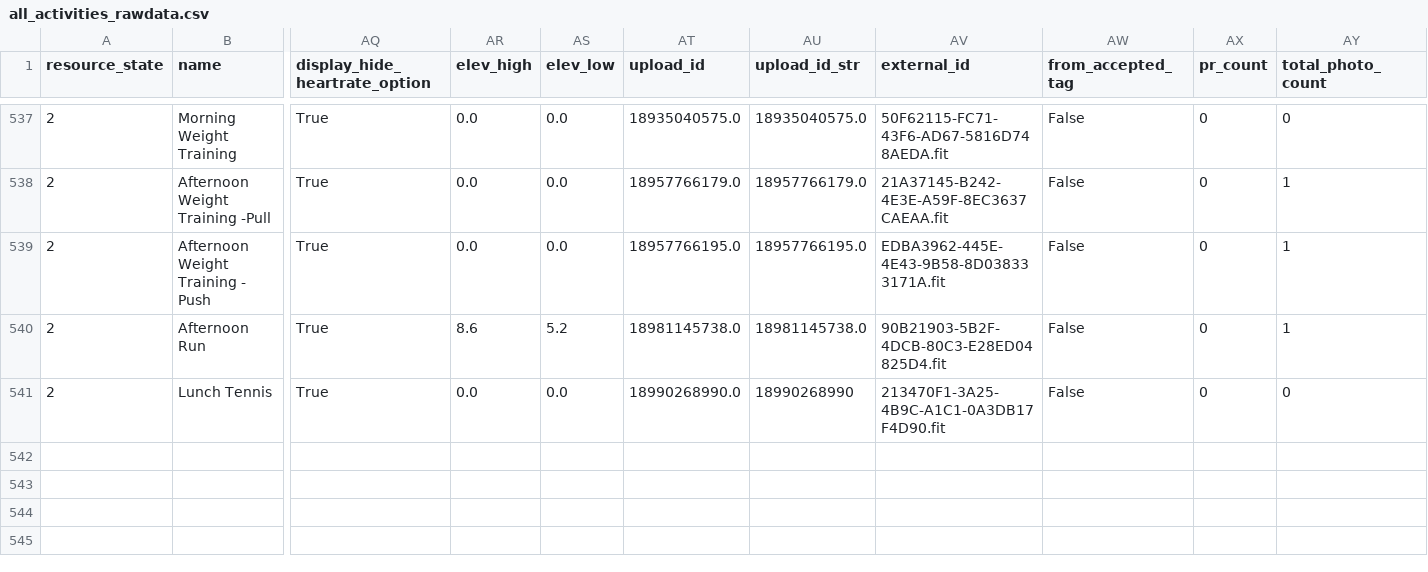
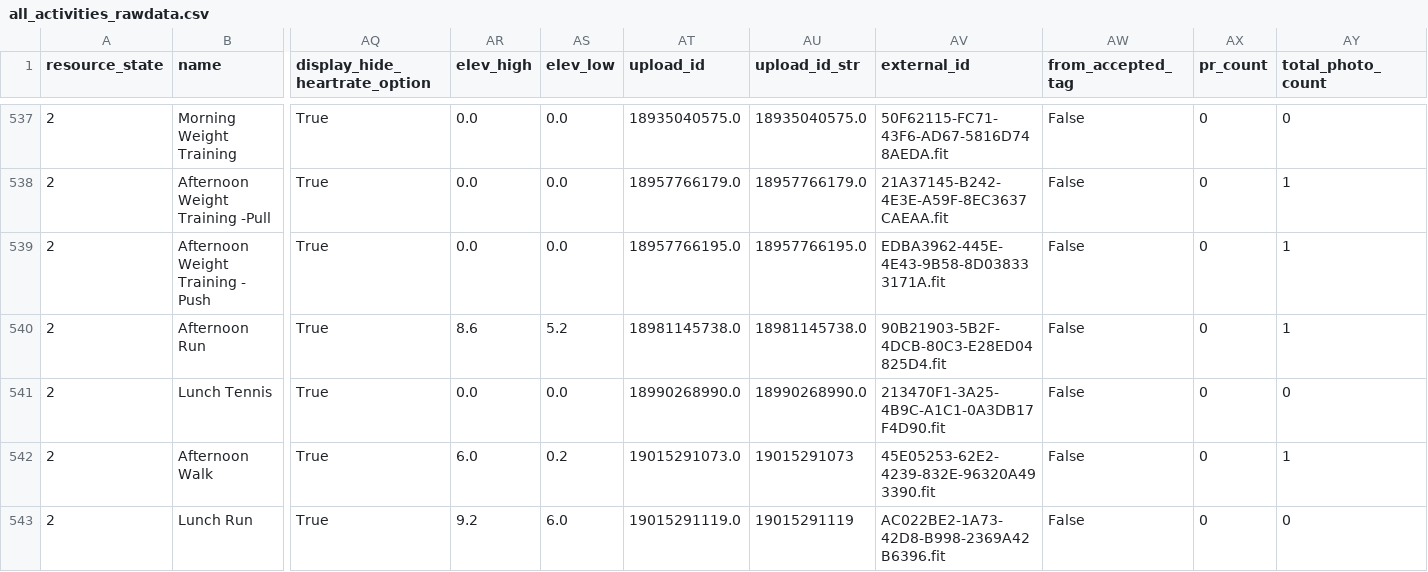
Before and after one commit to adbrigs/strava-training-dashboard, a CSV file: Training_Intensity_Report/dashboard/data/all_activities_rawdata.csv, drawn as a sheet; only a part is shown, gaps mark what is left out; rows hold the shown columns only; the diff names each change by its address in the sheet, - before the commit and + after, or states it on an @@ line.

```diff
--- a/Training_Intensity_Report/dashboard/data/all_activities_rawdata.csv
+++ b/Training_Intensity_Report/dashboard/data/all_activities_rawdata.csv
-AU541 (upload_id_str): 18990268990
+AU541 (upload_id_str): 18990268990.0
+row 542: 2 | Afternoon Walk | True | 6.0 | 0.2 | 19015291073.0 | 19015291073 | 45E05253-62E2-4239-832E-96320A493390.fit | False | 0 | 1
+row 543: 2 | Lunch Run | True | 9.2 | 6.0 | 19015291119.0 | 19015291119 | AC022BE2-1A73-42D8-B998-2369A42B6396.fit | False | 0 | 0
```
Also changed, not shown: Training_Intensity_Report/dashboard/data/activity_data_with_intensity.csv.
